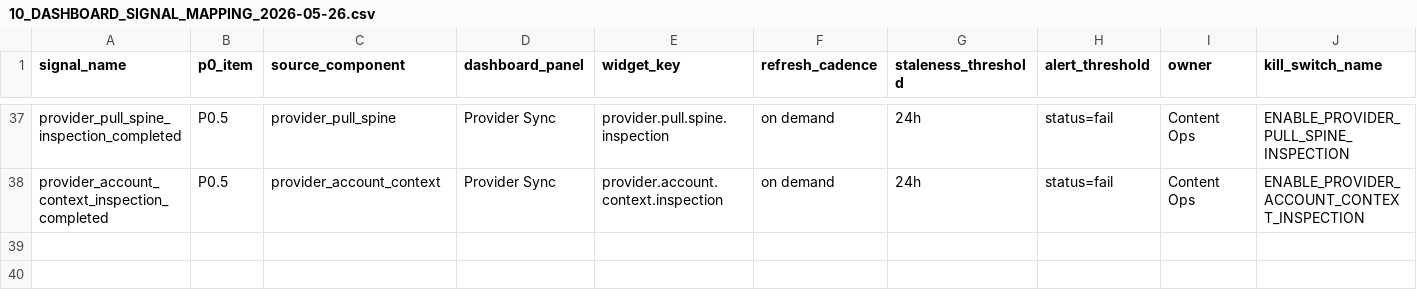
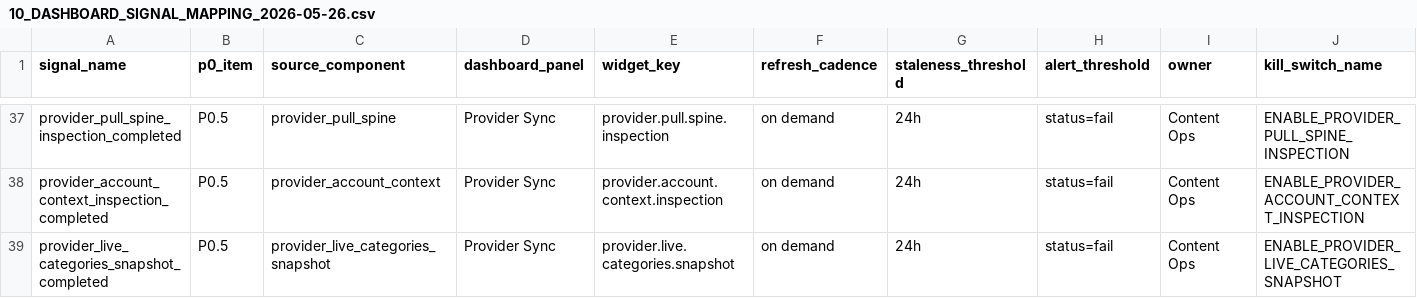
Before and after one commit to korcelp-wq/miratv_ingest, a CSV file: 10_DASHBOARD_SIGNAL_MAPPING_2026-05-26.csv, drawn as a sheet; only a part is shown, gaps mark what is left out; rows hold the shown columns only; the diff names each change by its address in the sheet, - before the commit and + after, or states it on an @@ line.

```diff
--- a/10_DASHBOARD_SIGNAL_MAPPING_2026-05-26.csv
+++ b/10_DASHBOARD_SIGNAL_MAPPING_2026-05-26.csv
+row 39: provider_live_categories_snapshot_completed | P0.5 | provider_live_categories_snapshot | Provider Sync | provider.live.categories.snapshot | on demand | 24h | status=fail | Content Ops | ENABLE_PROVIDER_LIVE_CATEGORIES_SNAPSHOT
```
Also changed, not shown: 07_P0_SIGNAL_DICTIONARY_2026-05-26.csv, 2 other files.
